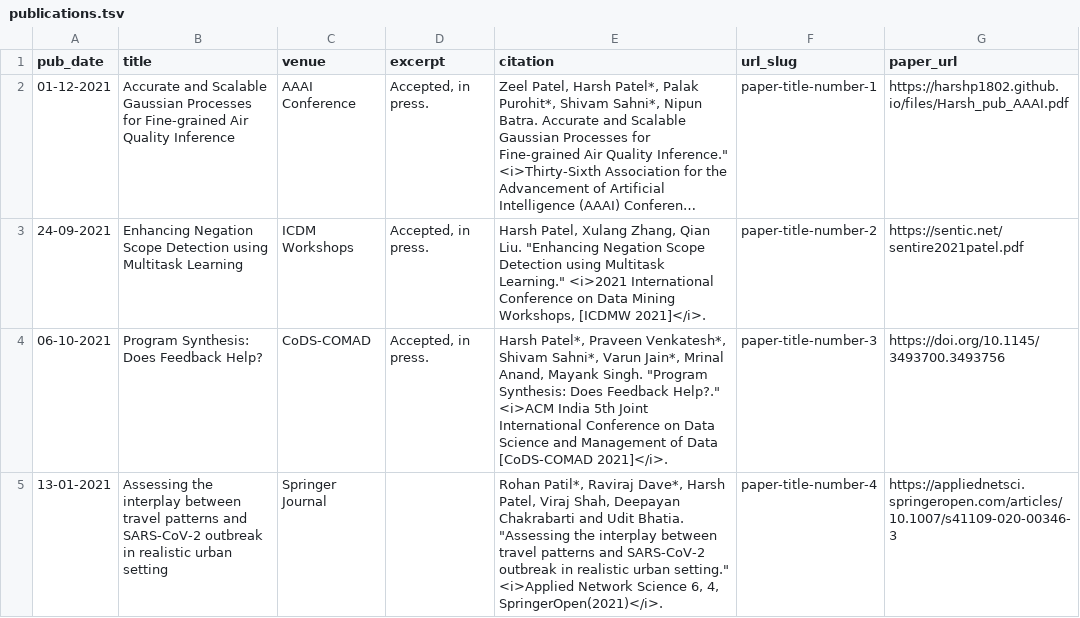
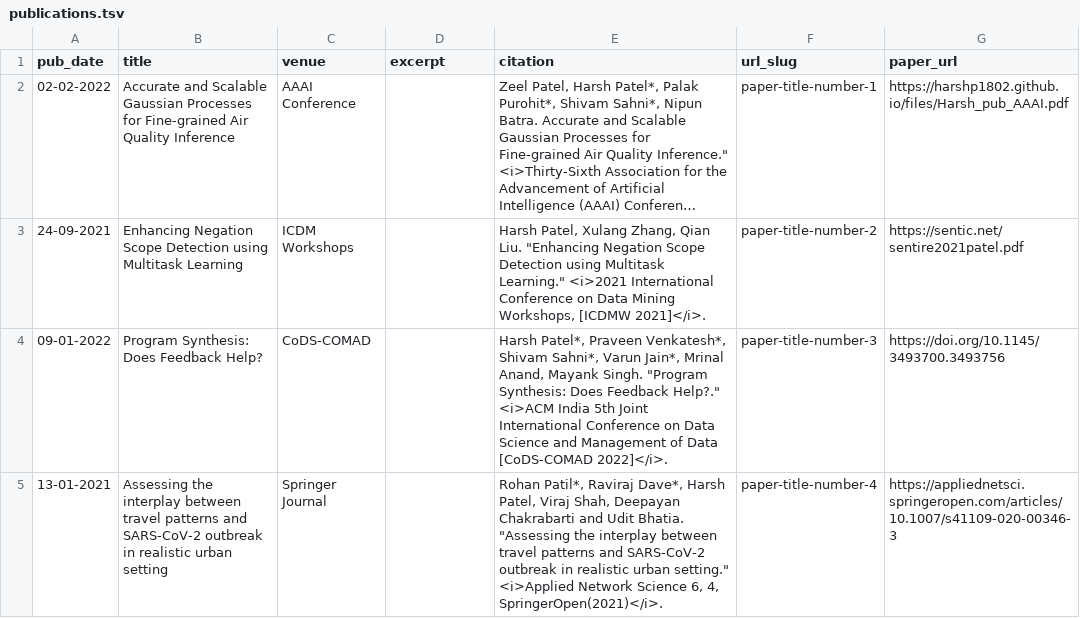
Before and after one commit to anukesh7/anukesh7.github.io, a TSV file: markdown_generator/publications.tsv, drawn as a sheet; long unchanged cells end in …; the diff names each change by its address in the sheet, - before the commit and + after, or states it on an @@ line.

```diff
--- a/markdown_generator/publications.tsv
+++ b/markdown_generator/publications.tsv
-A2 (pub_date): 01-12-2021
+A2 (pub_date): 02-02-2022
-D2:D4 (excerpt): Accepted, in press.
+D2:D4 (excerpt): (empty)
-A4 (pub_date): 06-10-2021
+A4 (pub_date): 09-01-2022
-E4 (citation): …Data [CoDS-COMAD 2021]</i>.
+E4 (citation): …Data [CoDS-COMAD 2022]</i>.
```
Also changed, not shown: 3 other files.
